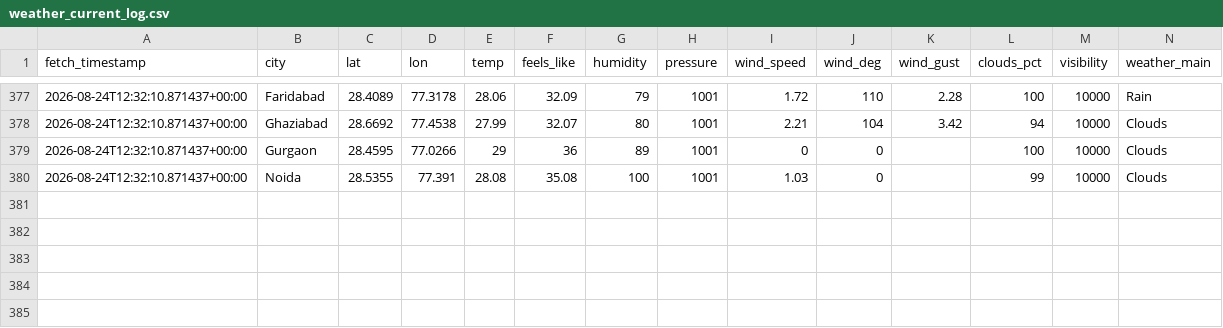
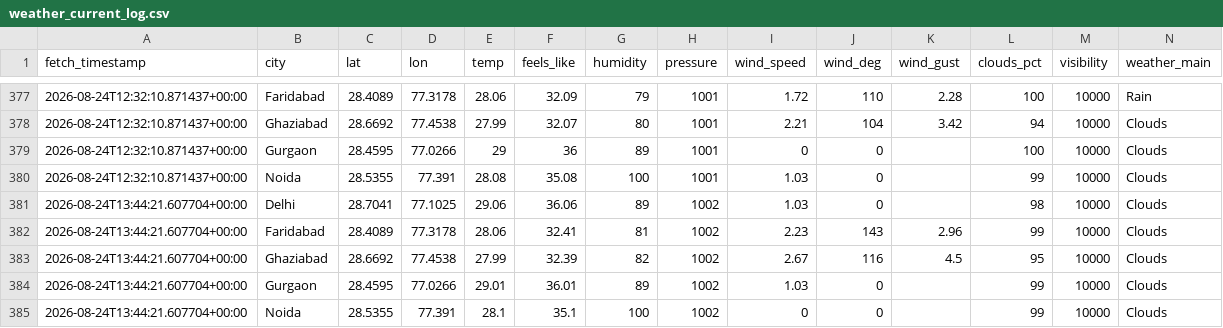
Before and after one commit to UpmaShukla276/UrbanAir-Hacakthon, a CSV file: urbanair_backend/weather_current_log.csv, drawn as a sheet; only a part is shown, gaps mark what is left out; rows hold the shown columns only; the diff names each change by its address in the sheet, - before the commit and + after, or states it on an @@ line.

```diff
--- a/urbanair_backend/weather_current_log.csv
+++ b/urbanair_backend/weather_current_log.csv
+row 381: 2026-08-24T13:44:21.607704+00:00 | Delhi | 28.7041 | 77.1025 | 29.06 | 36.06 | 89 | 1002 | 1.03 | 0 |  | 98 | 10000 | Clouds
+row 382: 2026-08-24T13:44:21.607704+00:00 | Faridabad | 28.4089 | 77.3178 | 28.06 | 32.41 | 81 | 1002 | 2.23 | 143 | 2.96 | 99 | 10000 | Clouds
+row 383: 2026-08-24T13:44:21.607704+00:00 | Ghaziabad | 28.6692 | 77.4538 | 27.99 | 32.39 | 82 | 1002 | 2.67 | 116 | 4.5 | 95 | 10000 | Clouds
+row 384: 2026-08-24T13:44:21.607704+00:00 | Gurgaon | 28.4595 | 77.0266 | 29.01 | 36.01 | 89 | 1002 | 1.03 | 0 |  | 99 | 10000 | Clouds
+row 385: 2026-08-24T13:44:21.607704+00:00 | Noida | 28.5355 | 77.391 | 28.1 | 35.1 | 100 | 1002 | 0 | 0 |  | 99 | 10000 | Clouds
```
Also changed, not shown: aqi_model/traffic_log.csv, urbanair_backend/live_ground_aqi_log.csv, 1 other file.
